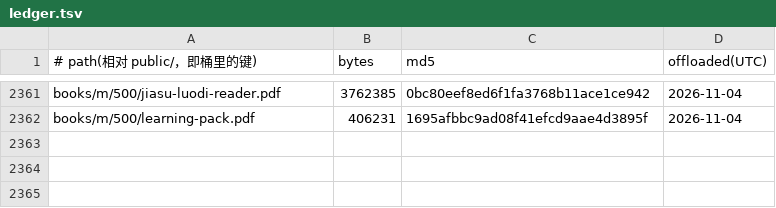
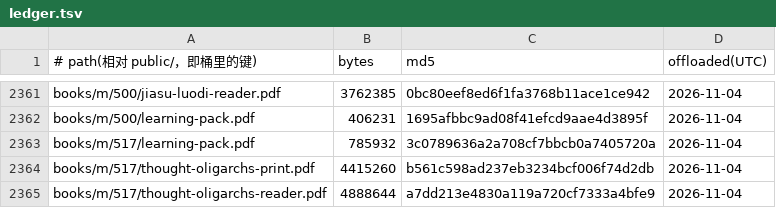
Before and after one commit to SIOWDS/sdeuniverses-site-, a TSV file: ops/pdf-offload/ledger.tsv, drawn as a sheet; only a part is shown, gaps mark what is left out.

Commit message:
Offload 3 PDFs to R2 (served unchanged via R2_OFFLOAD)

```diff
--- a/ops/pdf-offload/ledger.tsv
+++ b/ops/pdf-offload/ledger.tsv
@@ -2362 +2362,4 @@ books/m/500/jiasu-luodi-reader.pdf	3762385	0bc80eef8ed6f1fa3768b11ace1ce942	2026
 books/m/500/learning-pack.pdf	406231	1695afbbc9ad08f41efcd9aae4d3895f	2026-11-04
+books/m/517/learning-pack.pdf	785932	3c0789636a2a708cf7bbcb0a7405720a	2026-11-04
+books/m/517/thought-oligarchs-print.pdf	4415260	b561c598ad237eb3234bcf006f74d2db	2026-11-04
+books/m/517/thought-oligarchs-reader.pdf	4888644	a7dd213e4830a119a720cf7333a4bfe9	2026-11-04
```
Also changed, not shown: 3 other files.
